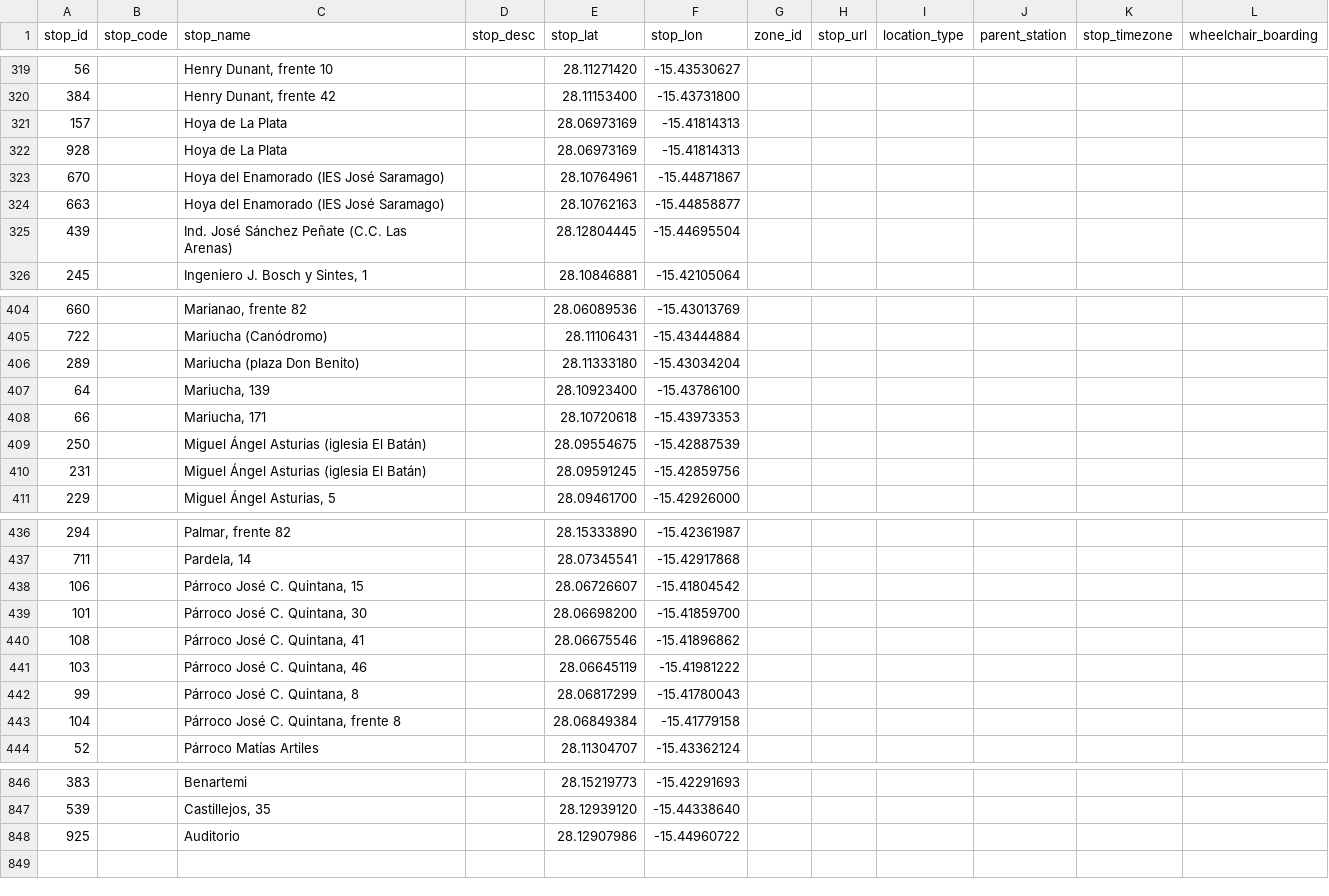
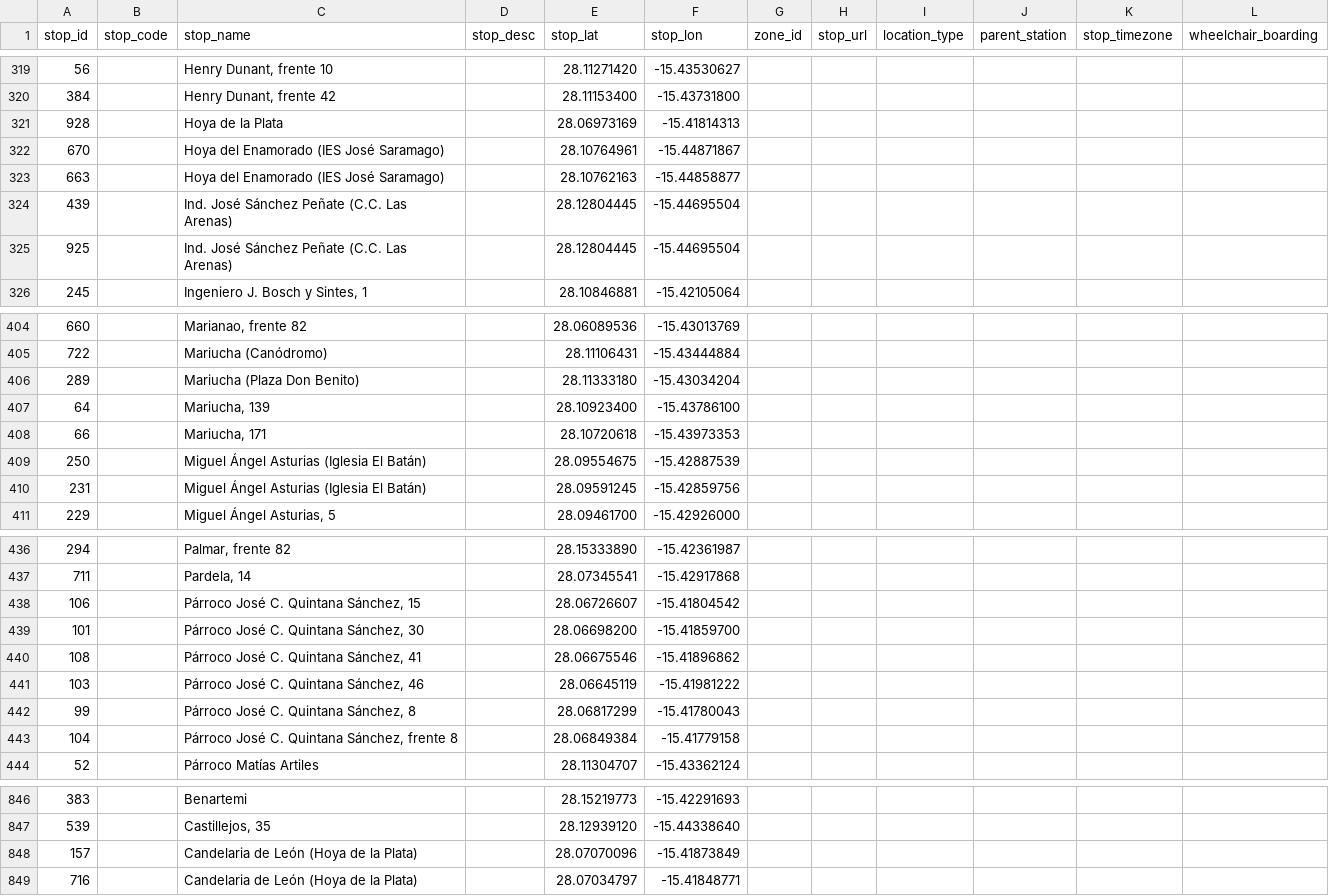
Before and after one commit to Vicente015/tuparada, a CSV file: apps/server/src/data/transit/stops.csv, drawn as a sheet; only a part is shown, gaps mark what is left out; the diff covers the shown part only.

```diff
--- a/apps/server/src/data/transit/stops.csv
+++ b/apps/server/src/data/transit/stops.csv
@@ -320,4 +320,3 @@ stop_id,stop_code,stop_name,stop_desc,stop_lat,stop_lon,zone_id,stop_url,locatio
 384,,"Henry Dunant, frente 42",,28.11153400,-15.43731800,,,,,,
-157,,"Hoya de La Plata",,28.06973169,-15.41814313,,,,,,
-928,,"Hoya de La Plata",,28.06973169,-15.41814313,,,,,,
+928,,"Hoya de la Plata",,28.06973169,-15.41814313,,,,,,
 670,,"Hoya del Enamorado (IES José Saramago)",,28.10764961,-15.44871867,,,,,,
@@ -325,2 +324,3 @@ stop_id,stop_code,stop_name,stop_desc,stop_lat,stop_lon,zone_id,stop_url,locatio
 439,,"Ind. José Sánchez Peñate (C.C. Las Arenas)",,28.12804445,-15.44695504,,,,,,
+925,,"Ind. José Sánchez Peñate (C.C. Las Arenas)",,28.12804445,-15.44695504,,,,,,
 245,,"Ingeniero J. Bosch y Sintes, 1",,28.10846881,-15.42105064,,,,,,
@@ -405,7 +405,7 @@ stop_id,stop_code,stop_name,stop_desc,stop_lat,stop_lon,zone_id,stop_url,locatio
 722,,"Mariucha (Canódromo)",,28.11106431,-15.43444884,,,,,,
-289,,"Mariucha (plaza Don Benito)",,28.11333180,-15.43034204,,,,,,
+289,,"Mariucha (Plaza Don Benito)",,28.11333180,-15.43034204,,,,,,
 64,,"Mariucha, 139",,28.10923400,-15.43786100,,,,,,
 66,,"Mariucha, 171",,28.10720618,-15.43973353,,,,,,
-250,,"Miguel Ángel Asturias (iglesia El Batán)",,28.09554675,-15.42887539,,,,,,
-231,,"Miguel Ángel Asturias (iglesia El Batán)",,28.09591245,-15.42859756,,,,,,
+250,,"Miguel Ángel Asturias (Iglesia El Batán)",,28.09554675,-15.42887539,,,,,,
+231,,"Miguel Ángel Asturias (Iglesia El Batán)",,28.09591245,-15.42859756,,,,,,
 229,,"Miguel Ángel Asturias, 5",,28.09461700,-15.42926000,,,,,,
@@ -437,8 +437,8 @@ stop_id,stop_code,stop_name,stop_desc,stop_lat,stop_lon,zone_id,stop_url,locatio
 711,,"Pardela, 14",,28.07345541,-15.42917868,,,,,,
-106,,"Párroco José C. Quintana,  15",,28.06726607,-15.41804542,,,,,,
-101,,"Párroco José C. Quintana, 30",,28.06698200,-15.41859700,,,,,,
-108,,"Párroco José C. Quintana, 41",,28.06675546,-15.41896862,,,,,,
-103,,"Párroco José C. Quintana, 46",,28.06645119,-15.41981222,,,,,,
-99,,"Párroco José C. Quintana, 8",,28.06817299,-15.41780043,,,,,,
-104,,"Párroco José C. Quintana, frente 8",,28.06849384,-15.41779158,,,,,,
+106,,"Párroco José C. Quintana Sánchez,  15",,28.06726607,-15.41804542,,,,,,
+101,,"Párroco José C. Quintana Sánchez, 30",,28.06698200,-15.41859700,,,,,,
+108,,"Párroco José C. Quintana Sánchez, 41",,28.06675546,-15.41896862,,,,,,
+103,,"Párroco José C. Quintana Sánchez, 46",,28.06645119,-15.41981222,,,,,,
+99,,"Párroco José C. Quintana Sánchez, 8",,28.06817299,-15.41780043,,,,,,
+104,,"Párroco José C. Quintana Sánchez, frente 8",,28.06849384,-15.41779158,,,,,,
 52,,"Párroco Matías Artiles",,28.11304707,-15.43362124,,,,,,
@@ -847,2 +847,3 @@ stop_id,stop_code,stop_name,stop_desc,stop_lat,stop_lon,zone_id,stop_url,locatio
 539,,"Castillejos, 35",,28.12939120,-15.44338640,,,,,,
-925,,"Auditorio",,28.12907986,-15.44960722,,,,,,
+157,,"Candelaria de León (Hoya de la Plata)",,28.07070096,-15.41873849,,,,,,
+716,,"Candelaria de León (Hoya de la Plata)",,28.07034797,-15.41848771,,,,,,
```
Also changed, not shown: 46 edited cells elsewhere in this file, apps/server/src/data/transit/calendar_dates.csv, apps/server/src/data/transit/trips.csv, 2 other files.
